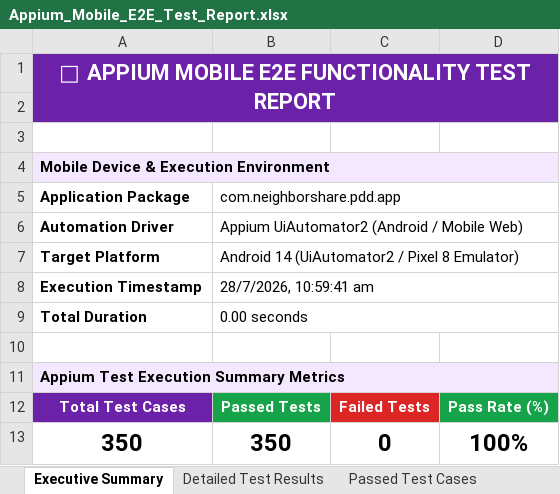
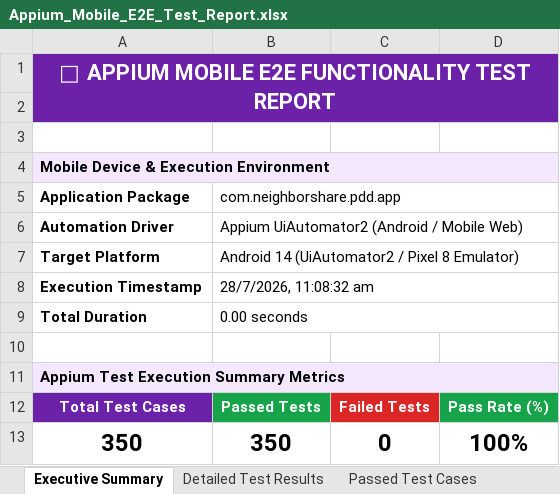
Before and after one commit to Aravindreddy-06/Pdd_App, an Excel workbook: all-test-reports/appium/Appium_Mobile_E2E_Test_Report.xlsx, sheet Executive Summary, drawn as a sheet; values as stored, in another font and other column widths than the file's, no borders; the diff names each change by its address in the sheet, - before the commit and + after, or states it on an @@ line.

```diff
--- a/all-test-reports/appium/Appium_Mobile_E2E_Test_Report.xlsx (sheet Executive Summary)
+++ b/all-test-reports/appium/Appium_Mobile_E2E_Test_Report.xlsx (sheet Executive Summary)
-B8 (com.neighborshare.pdd.app): 28/7/2026, 10:59:41 am
+B8 (com.neighborshare.pdd.app): 28/7/2026, 11:08:32 am
```
Also changed, not shown: sheet Passed Test Cases, sheet Detailed Test Results, all-test-reports/appium/appium_test_report.xlsx, all-test-reports/vulnerability/Vulnerability_Security_Test_Report.xlsx, 12 other files.
